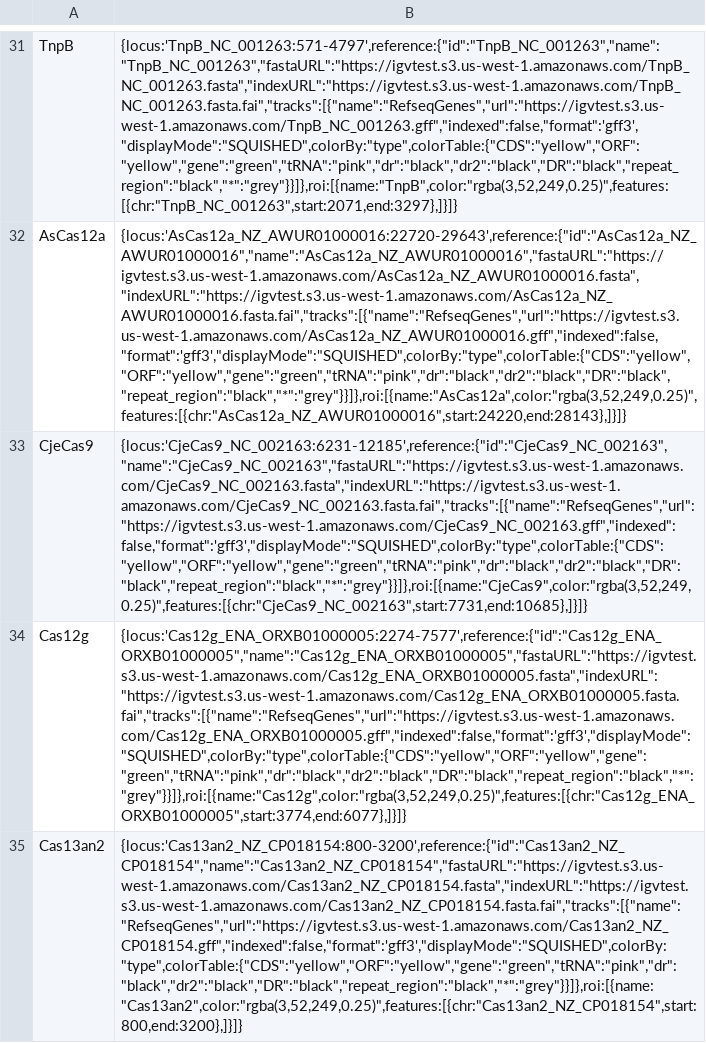
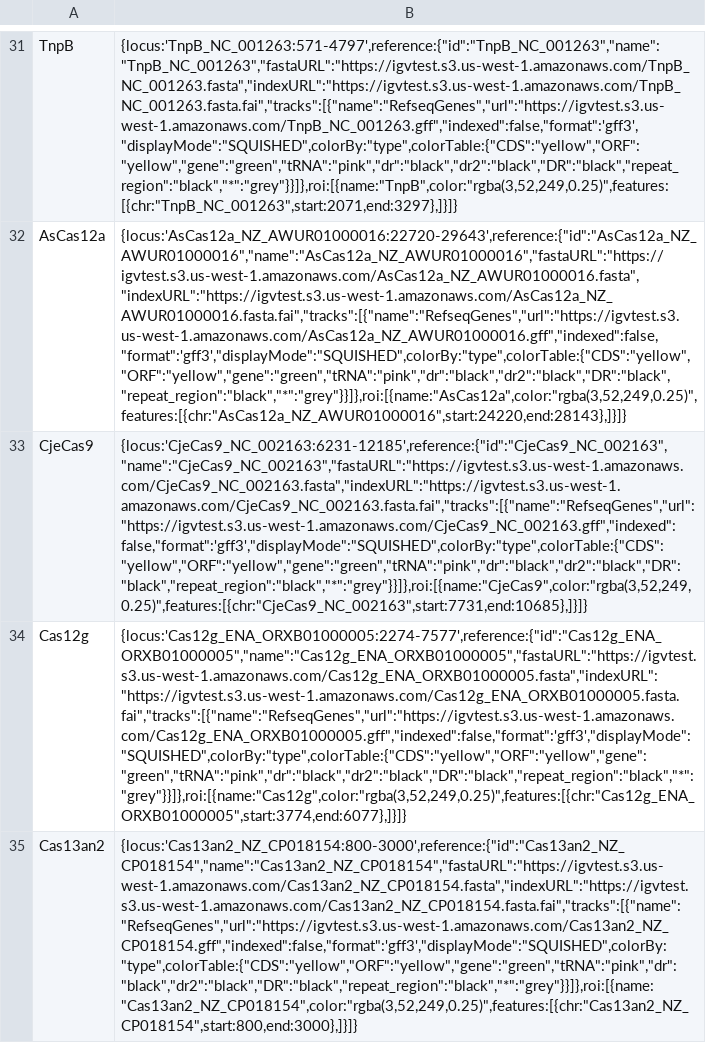
Before and after one commit to Doudna-lab/casPedia_website, a CSV file: background_data/genomic_context_data.csv, drawn as a sheet; only a part is shown, gaps mark what is left out; the diff names each change by its address in the sheet, - before the commit and + after, or states it on an @@ line.

Commit message:
Fix index for Cas13an2 in genomic_context_data.csv

```diff
--- a/background_data/genomic_context_data.csv
+++ b/background_data/genomic_context_data.csv
-B35: {locus:'Cas13an2_NZ_CP018154:800-3200',reference:{"id":"Cas13an2_NZ_CP018154","name":"Cas13an2_NZ_CP018154","fastaURL":"https://igvtest.s3.us-west-1.amazonaws.com/Cas13an2_NZ_CP018154.fasta","indexURL":"https://igvtest.s3.us-west-1.amazonaws.com/Cas13an2_NZ_CP018154.fasta.fai","tracks":[{"name":"RefseqGenes","url":"https://igvtest.s3.us-west-1.amazonaws.com/Cas13an2_NZ_CP018154.gff","indexed":false,"format":'gff3',"displayMode":"SQUISHED",colorBy:"type",colorTable:{"CDS":"yellow","ORF":"yellow","gene":"green","tRNA":"pink","dr":"black","dr2":"black","DR":"black","repeat_region":"black","*":"grey"}}]},roi:[{name:"Cas13an2",color:"rgba(3,52,249,0.25)",features:[{chr:"Cas13an2_NZ_CP018154",start:800,end:3200},]}]}
+B35: {locus:'Cas13an2_NZ_CP018154:800-3000',reference:{"id":"Cas13an2_NZ_CP018154","name":"Cas13an2_NZ_CP018154","fastaURL":"https://igvtest.s3.us-west-1.amazonaws.com/Cas13an2_NZ_CP018154.fasta","indexURL":"https://igvtest.s3.us-west-1.amazonaws.com/Cas13an2_NZ_CP018154.fasta.fai","tracks":[{"name":"RefseqGenes","url":"https://igvtest.s3.us-west-1.amazonaws.com/Cas13an2_NZ_CP018154.gff","indexed":false,"format":'gff3',"displayMode":"SQUISHED",colorBy:"type",colorTable:{"CDS":"yellow","ORF":"yellow","gene":"green","tRNA":"pink","dr":"black","dr2":"black","DR":"black","repeat_region":"black","*":"grey"}}]},roi:[{name:"Cas13an2_NZ_CP018154",color:"rgba(3,52,249,0.25)",features:[{chr:"Cas13an2_NZ_CP018154",start:800,end:3000},]}]}
```
